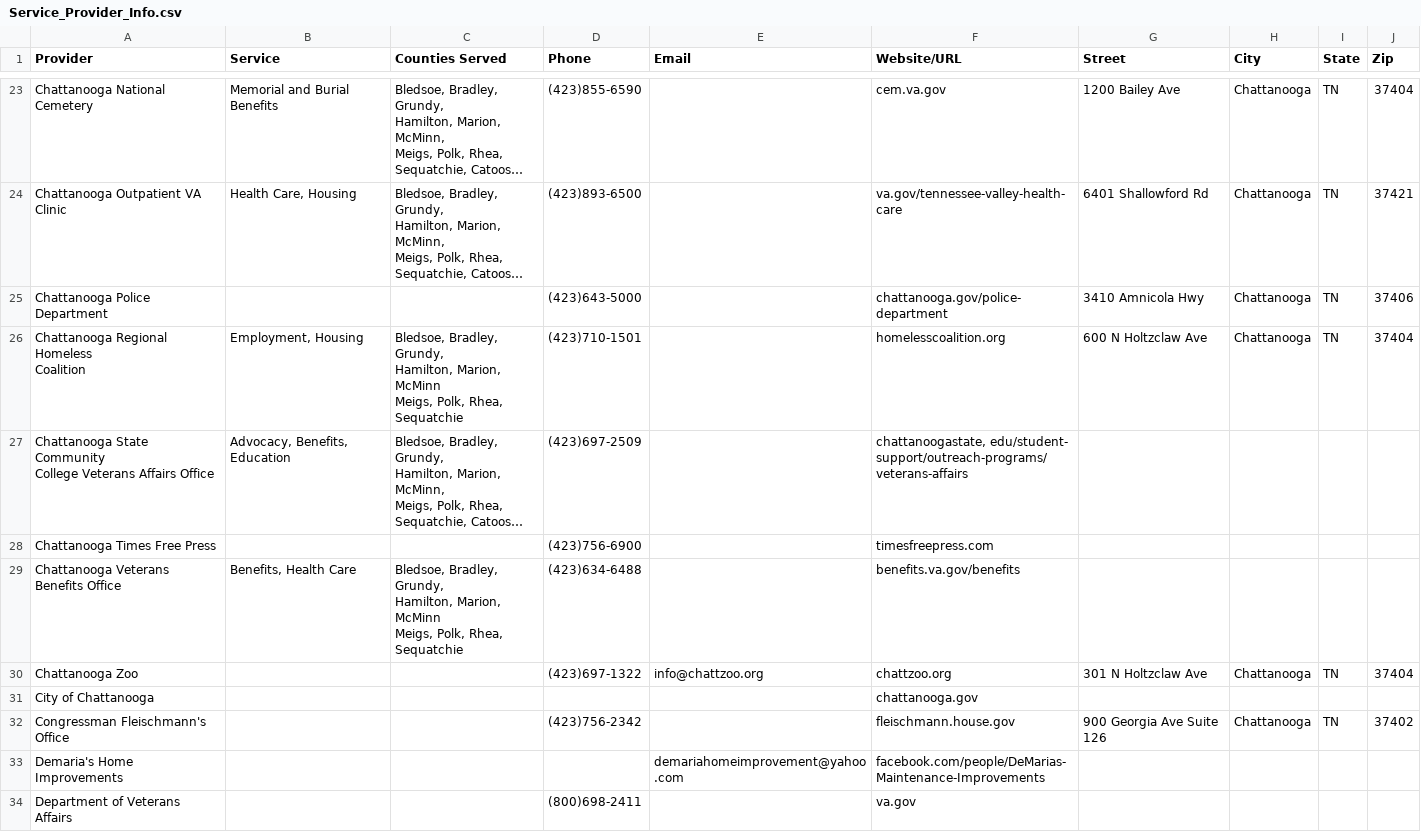
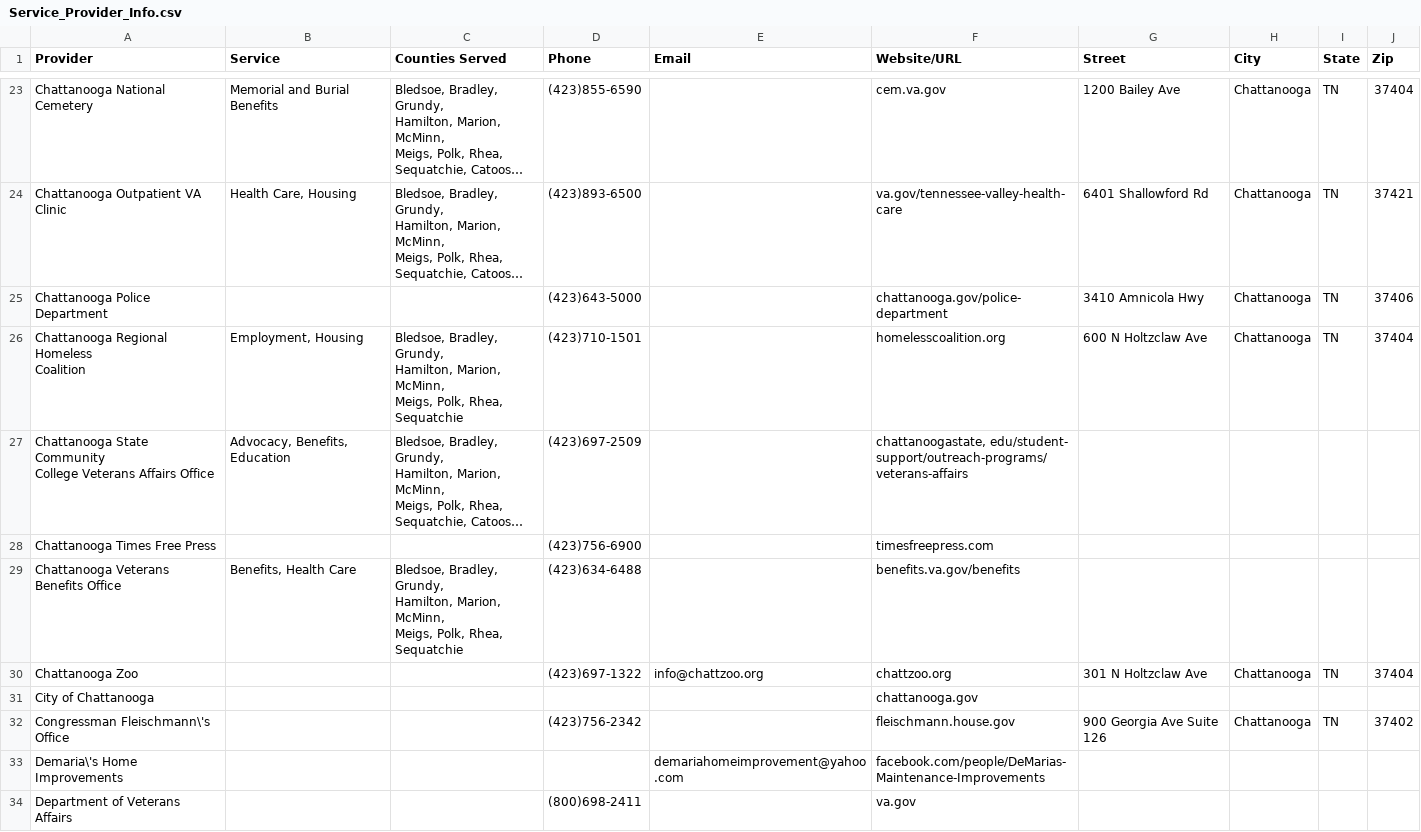
Before and after one commit to prestoncraw/Chattanooga-Unite, a CSV file: utils/data/Service_Provider_Info.csv, drawn as a sheet; only a part is shown, gaps mark what is left out; long unchanged cells end in …; ↵ is a line break in a cell; the diff covers the shown part only; the diff names each change by its address in the sheet, - before the commit and + after, or states it on an @@ line.

```diff
--- a/utils/data/Service_Provider_Info.csv
+++ b/utils/data/Service_Provider_Info.csv
-C26 (Counties Served): …Hamilton, Marion, McMinn ↵ Meigs, Polk,…
+C26 (Counties Served): …Hamilton, Marion, McMinn, ↵ Meigs, Polk,…
-C29 (Counties Served): …Hamilton, Marion, McMinn ↵ Meigs, Polk,…
+C29 (Counties Served): …Hamilton, Marion, McMinn, ↵ Meigs, Polk,…
-A32 (Provider): Congressman Fleischmann's Office
+A32 (Provider): Congressman Fleischmann\'s Office
-A33 (Provider): Demaria's Home Improvements
+A33 (Provider): Demaria\'s Home Improvements
```
Also changed, not shown: 21 edited cells elsewhere in this file, 3 other files.
